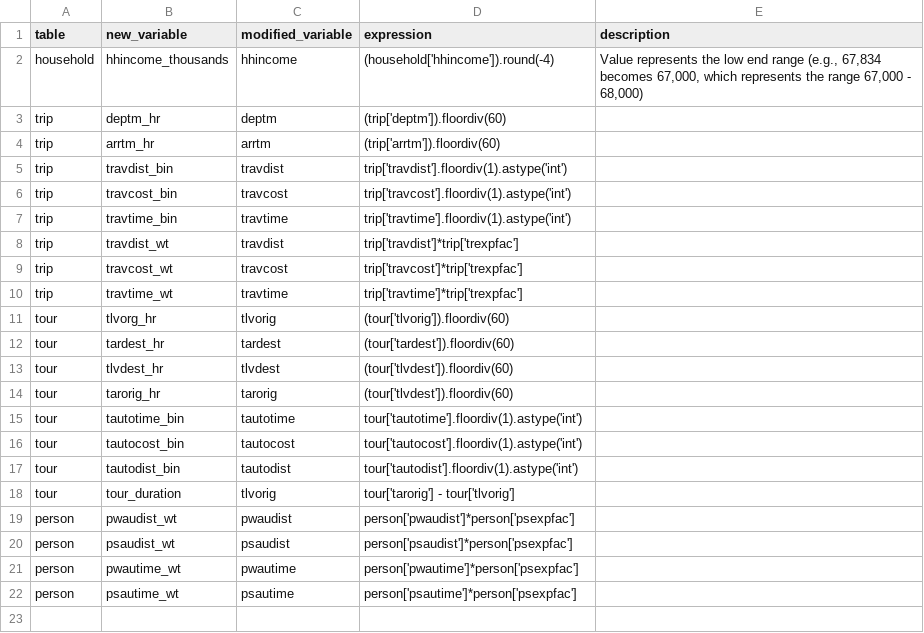
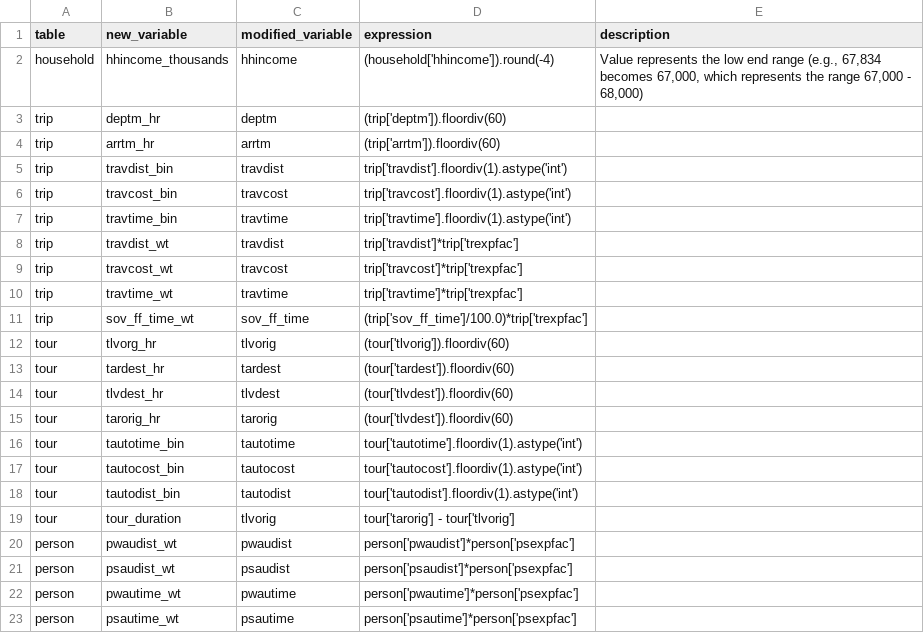
Before and after one commit to psrc/soundcast, a CSV file: inputs/model/summaries/variables.csv, drawn as a sheet.

```diff
--- a/inputs/model/summaries/variables.csv
+++ b/inputs/model/summaries/variables.csv
@@ -10,2 +10,3 @@ trip,travcost_wt,travcost,trip['travcost']*trip['trexpfac'],
 trip,travtime_wt,travtime,trip['travtime']*trip['trexpfac'],
+trip,sov_ff_time_wt,sov_ff_time,(trip['sov_ff_time']/100.0)*trip['trexpfac'],
 tour,tlvorg_hr,tlvorig,(tour['tlvorig']).floordiv(60),
```
Also changed, not shown: inputs/model/summaries/agg_expressions.csv, inputs/model/summaries/geography_lookup.csv, 22 other files.
